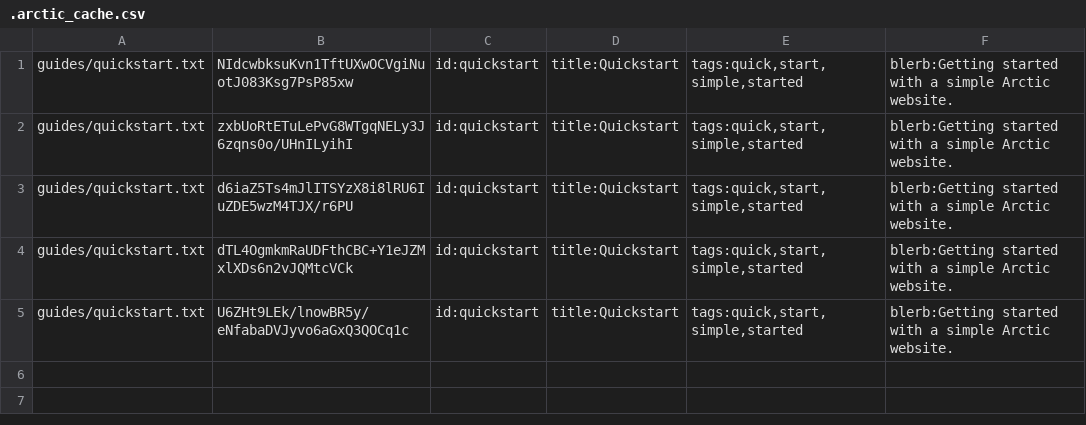
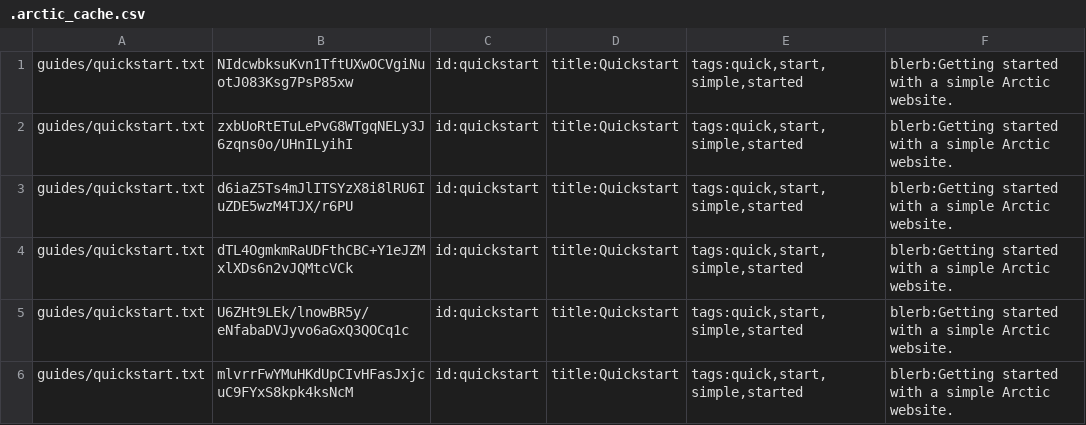
Before and after one commit to RyanBrewer317/arctic-framework-org, a CSV file: .arctic_cache.csv, drawn as a sheet; the diff names each change by its address in the sheet, - before the commit and + after, or states it on an @@ line.

```diff
--- a/.arctic_cache.csv
+++ b/.arctic_cache.csv
+row 6: guides/quickstart.txt | mlvrrFwYMuHKdUpCIvHFasJxjcuC9FYxS8kpk4ksNcM | id:quickstart | title:Quickstart | tags:quick,start,simple,started | blerb:Getting started with a simple Arctic website.
```
Also changed, not shown: 6 other files.
